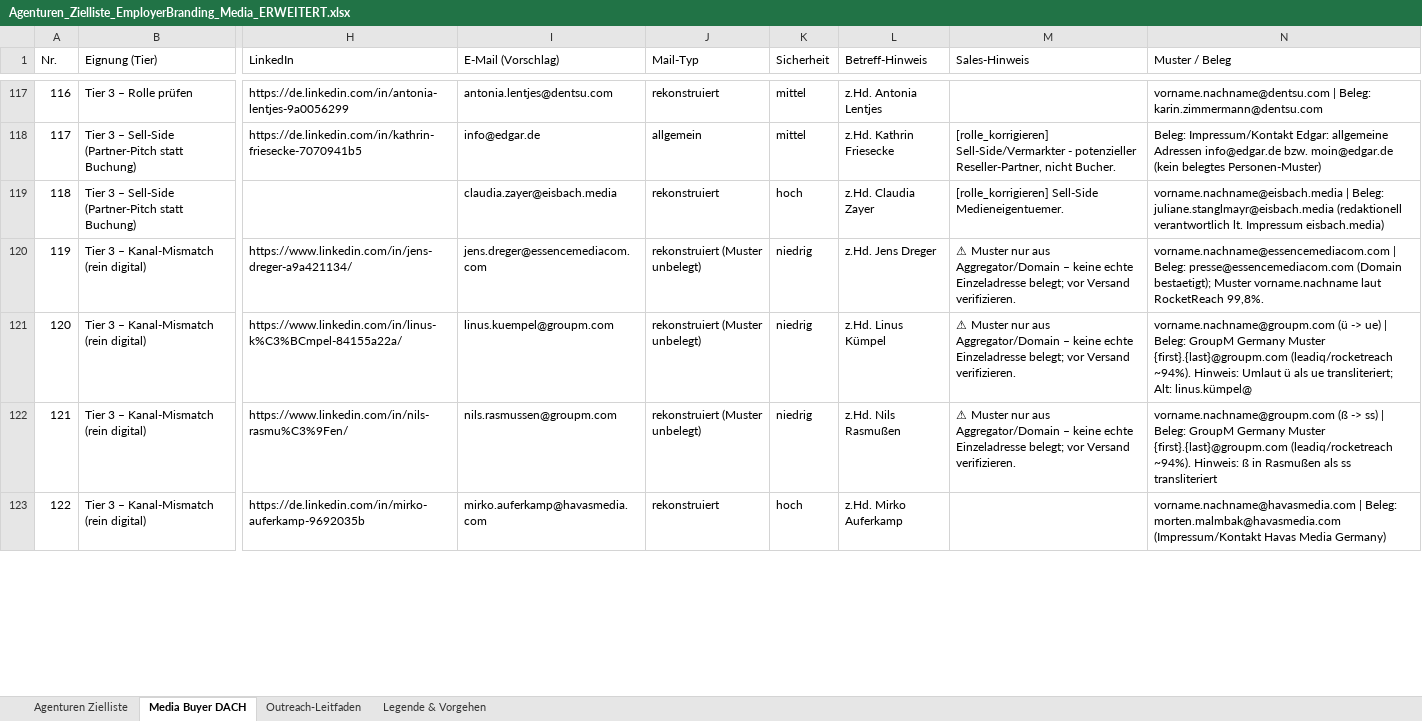
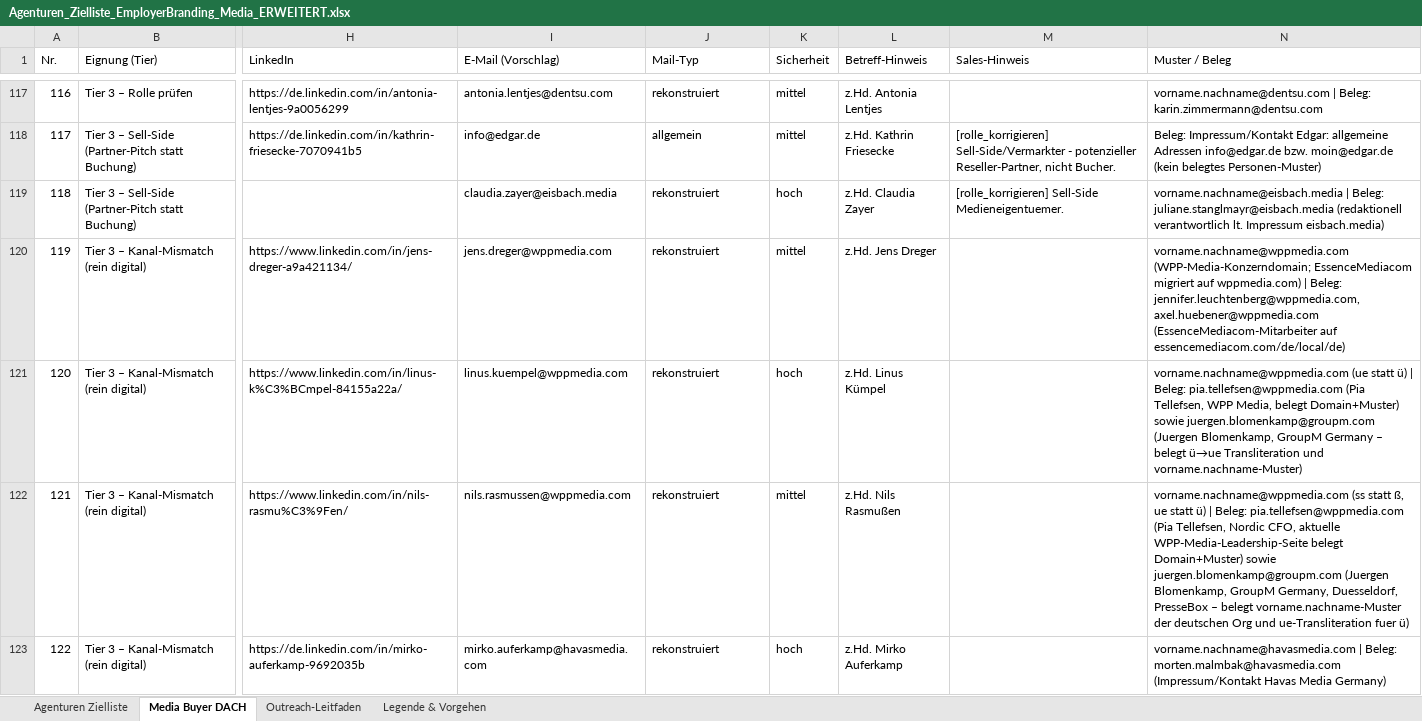
Before and after one commit to KingGebbo/stopspam24, an Excel workbook: Agenturen_Zielliste_EmployerBranding_Media_ERWEITERT.xlsx, sheet Media Buyer DACH, drawn as a sheet; only a part is shown, gaps mark what is left out; values as stored, in another font and other column widths than the file's, no cell formats; the diff covers the shown part only; the diff names each change by its address in the sheet, - before the commit and + after, or states it on an @@ line.

```diff
--- a/Agenturen_Zielliste_EmployerBranding_Media_ERWEITERT.xlsx (sheet Media Buyer DACH)
+++ b/Agenturen_Zielliste_EmployerBranding_Media_ERWEITERT.xlsx (sheet Media Buyer DACH)
-I120 (E-Mail (Vorschlag)): jens.dreger@essencemediacom.com
+I120 (E-Mail (Vorschlag)): jens.dreger@wppmedia.com
-J120:J122 (Mail-Typ): rekonstruiert (Muster unbelegt)
+J120:J122 (Mail-Typ): rekonstruiert
-K120 (Sicherheit): niedrig
+K120 (Sicherheit): mittel
-M120:M122 (Sales-Hinweis): ⚠ Muster nur aus Aggregator/Domain – keine echte Einzeladresse belegt; vor Versand verifizieren.
+M120:M122 (Sales-Hinweis): (empty)
-N120 (Muster / Beleg): vorname.nachname@essencemediacom.com | Beleg: presse@essencemediacom.com (Domain bestaetigt); Muster vorname.nachname laut RocketReach 99,8%.
+N120 (Muster / Beleg): vorname.nachname@wppmedia.com (WPP-Media-Konzerndomain; EssenceMediacom migriert auf wppmedia.com) | Beleg: jennifer.leuchtenberg@wppmedia.com, axel.huebener@wppmedia.com (EssenceMediacom-Mitarbeiter auf essencemediacom.com/de/local/de)
-I121 (E-Mail (Vorschlag)): linus.kuempel@groupm.com
+I121 (E-Mail (Vorschlag)): linus.kuempel@wppmedia.com
-K121 (Sicherheit): niedrig
+K121 (Sicherheit): hoch
-N121 (Muster / Beleg): vorname.nachname@groupm.com (ü -> ue) | Beleg: GroupM Germany Muster {first}.{last}@groupm.com (leadiq/rocketreach ~94%). Hinweis: Umlaut ü als ue transliteriert; Alt: linus.kümpel@
+N121 (Muster / Beleg): vorname.nachname@wppmedia.com (ue statt ü) | Beleg: pia.tellefsen@wppmedia.com (Pia Tellefsen, WPP Media, belegt Domain+Muster) sowie juergen.blomenkamp@groupm.com (Juergen Blomenkamp, GroupM Germany – belegt ü→ue Transliteration und vorname.nachname-Muster)
-I122 (E-Mail (Vorschlag)): nils.rasmussen@groupm.com
+I122 (E-Mail (Vorschlag)): nils.rasmussen@wppmedia.com
-K122 (Sicherheit): niedrig
+K122 (Sicherheit): mittel
-N122 (Muster / Beleg): vorname.nachname@groupm.com (ß -> ss) | Beleg: GroupM Germany Muster {first}.{last}@groupm.com (leadiq/rocketreach ~94%). Hinweis: ß in Rasmußen als ss transliteriert
+N122 (Muster / Beleg): vorname.nachname@wppmedia.com (ss statt ß, ue statt ü) | Beleg: pia.tellefsen@wppmedia.com (Pia Tellefsen, Nordic CFO, aktuelle WPP-Media-Leadership-Seite belegt Domain+Muster) sowie juergen.blomenkamp@groupm.com (Juergen Blomenkamp, GroupM Germany, Duesseldorf, PresseBox – belegt vorname.nachname-Muster der deutschen Org und ue-Transliteration fuer ü)
```
Also changed, not shown: 85 edited cells elsewhere in this sheet, sheet Legende & Vorgehen, cell formats.
